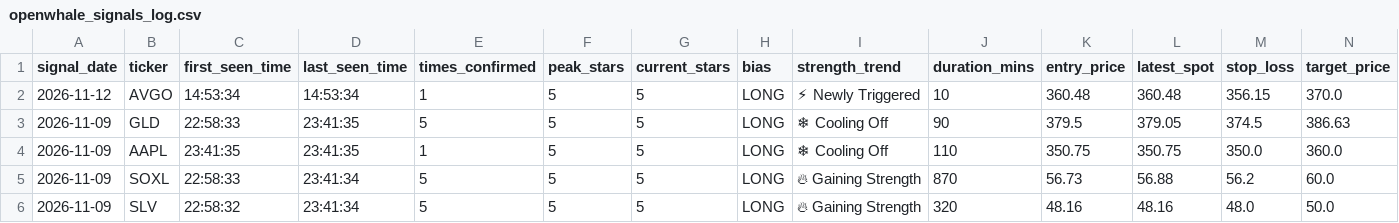
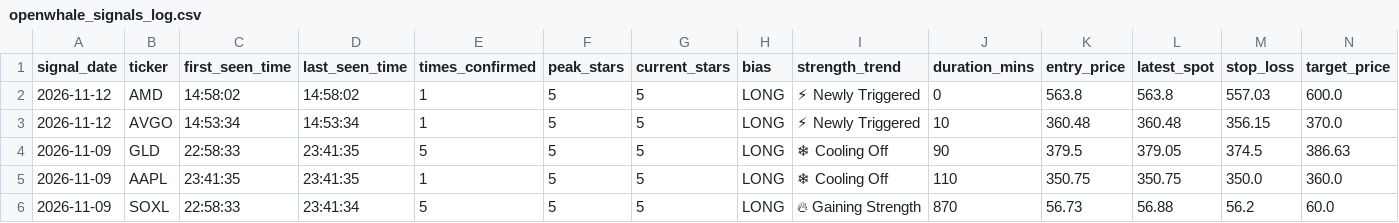
Before and after one commit to Shankar-Lakshminarayanan/OpenWhale, a CSV file: openwhale_signals_log.csv, drawn as a sheet; only a part is shown; the shorter side is filled out with more unchanged rows; rows hold the shown columns only; the diff names each change by its address in the sheet, - before the commit and + after, or states it on an @@ line.

Commit message:
Auto-log 5-Star setup (openwhale_signals_log.csv) [2026-11-12 14:58:05]

```diff
--- a/openwhale_signals_log.csv
+++ b/openwhale_signals_log.csv
+row 2: 2026-11-12 | AMD | 14:58:02 | 14:58:02 | 1 | 5 | 5 | LONG | ⚡ Newly Triggered | 0 | 563.8 | 563.8 | 557.03 | 600.0
```
